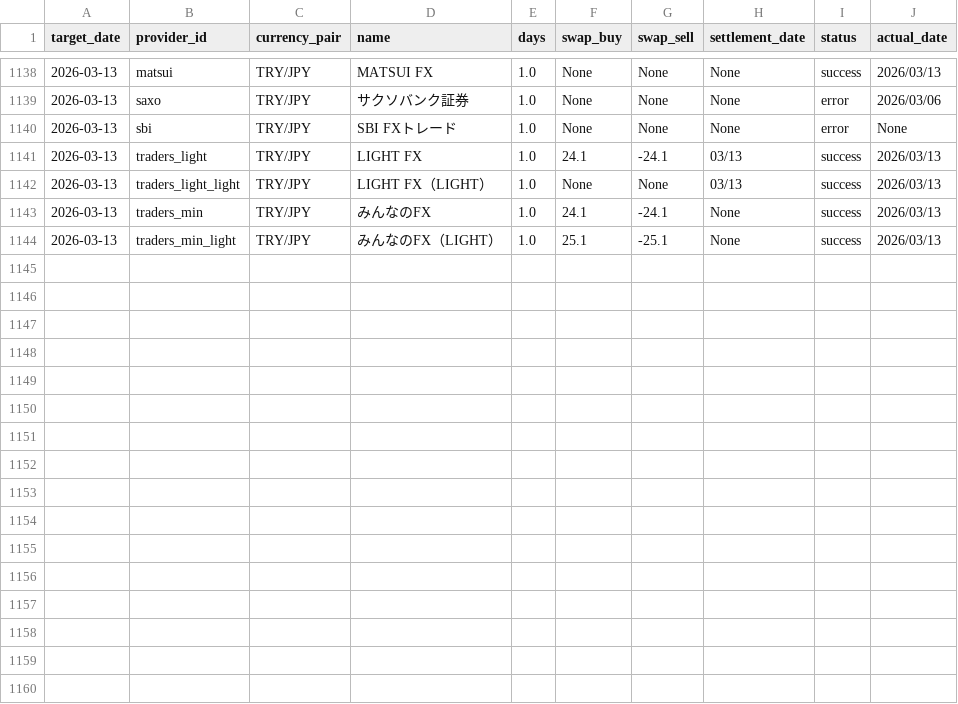
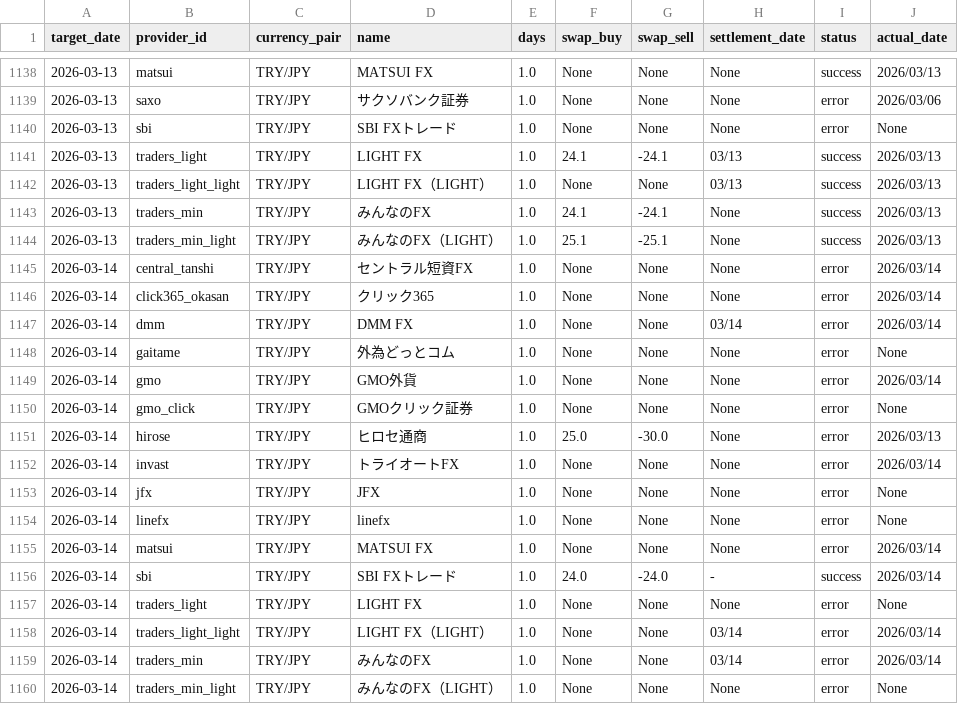
Before and after one commit to pcjidouka-spec/lira-watch-public-jp, a CSV file: public/data/master_history_try.csv, drawn as a sheet; only a part is shown, gaps mark what is left out; the diff names each change by its address in the sheet, - before the commit and + after, or states it on an @@ line.

Commit message:
Update data 2026/03/16

```diff
--- a/public/data/master_history_try.csv
+++ b/public/data/master_history_try.csv
+row 1145: 2026-03-14 | central_tanshi | TRY/JPY | セントラル短資FX | 1.0 | None | None | None | error | 2026/03/14
+row 1146: 2026-03-14 | click365_okasan | TRY/JPY | クリック365 | 1.0 | None | None | None | error | 2026/03/14
+row 1147: 2026-03-14 | dmm | TRY/JPY | DMM FX | 1.0 | None | None | 03/14 | error | 2026/03/14
+row 1148: 2026-03-14 | gaitame | TRY/JPY | 外為どっとコム | 1.0 | None | None | None | error | None
+row 1149: 2026-03-14 | gmo | TRY/JPY | GMO外貨 | 1.0 | None | None | None | error | 2026/03/14
+row 1150: 2026-03-14 | gmo_click | TRY/JPY | GMOクリック証券 | 1.0 | None | None | None | error | None
+row 1151: 2026-03-14 | hirose | TRY/JPY | ヒロセ通商 | 1.0 | 25.0 | -30.0 | None | error | 2026/03/13
+row 1152: 2026-03-14 | invast | TRY/JPY | トライオートFX | 1.0 | None | None | None | error | 2026/03/14
+row 1153: 2026-03-14 | jfx | TRY/JPY | JFX | 1.0 | None | None | None | error | None
+row 1154: 2026-03-14 | linefx | TRY/JPY | linefx | 1.0 | None | None | None | error | None
+row 1155: 2026-03-14 | matsui | TRY/JPY | MATSUI FX | 1.0 | None | None | None | error | 2026/03/14
+row 1156: 2026-03-14 | sbi | TRY/JPY | SBI FXトレード | 1.0 | 24.0 | -24.0 | - | success | 2026/03/14
+row 1157: 2026-03-14 | traders_light | TRY/JPY | LIGHT FX | 1.0 | None | None | None | error | None
+row 1158: 2026-03-14 | traders_light_light | TRY/JPY | LIGHT FX（LIGHT） | 1.0 | None | None | 03/14 | error | 2026/03/14
+row 1159: 2026-03-14 | traders_min | TRY/JPY | みんなのFX | 1.0 | None | None | 03/14 | error | 2026/03/14
+row 1160: 2026-03-14 | traders_min_light | TRY/JPY | みんなのFX（LIGHT） | 1.0 | None | None | None | error | None
```
Also changed, not shown: public/data/master_history_mxn.csv, public/data/master_history_usd.csv, 2 other files.
